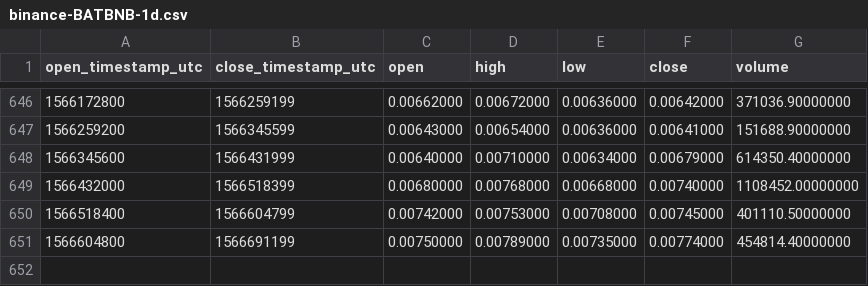
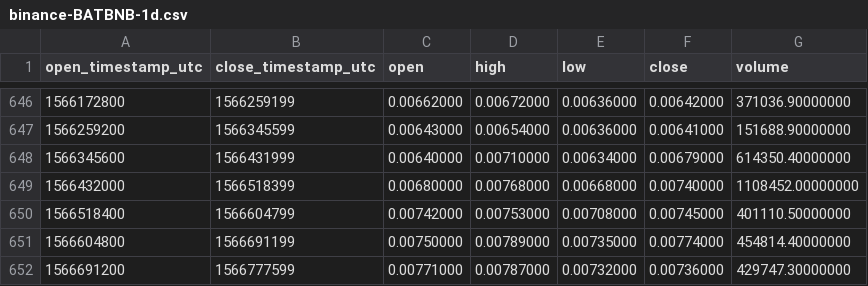
Before and after one commit to cryptobigbro/binance-BATBNB, a CSV file: binance-BATBNB-1d.csv, drawn as a sheet; only a part is shown, gaps mark what is left out.

Commit message:
Update OHLCV data.

```diff
--- a/binance-BATBNB-1d.csv
+++ b/binance-BATBNB-1d.csv
@@ -651 +651,2 @@ open_timestamp_utc,close_timestamp_utc,open,high,low,close,volume
 1566604800,1566691199,0.00750000,0.00789000,0.00735000,0.00774000,454814.40000000
+1566691200,1566777599,0.00771000,0.00787000,0.00732000,0.00736000,429747.30000000
```
Also changed, not shown: 1 other file.
